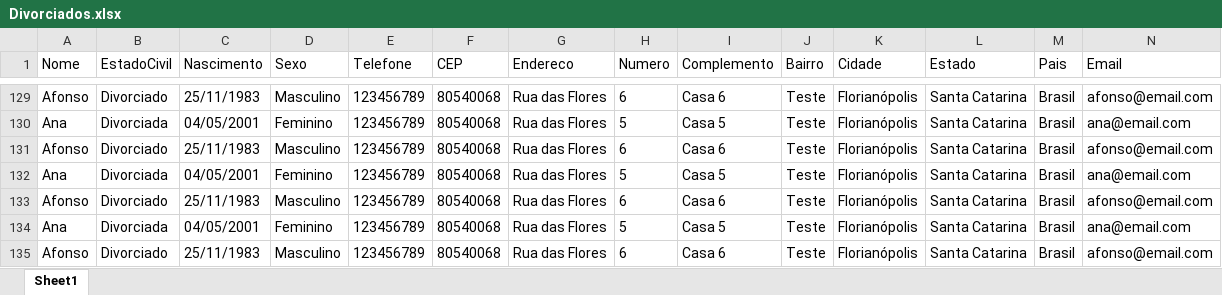
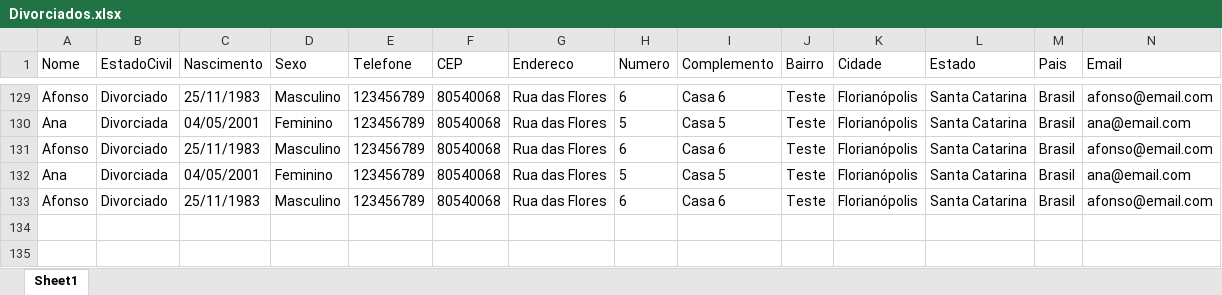
Before and after one commit to fulviocanducci/rpa_meus_desafios, an Excel workbook: Desafio2/Divorciados/Divorciados.xlsx, sheet Sheet1, drawn as a sheet; only a part is shown, gaps mark what is left out; values as stored, in another font and other column widths than the file's, no borders; the diff names each change by its address in the sheet, - before the commit and + after, or states it on an @@ line.

```diff
--- a/Desafio2/Divorciados/Divorciados.xlsx (sheet Sheet1)
+++ b/Desafio2/Divorciados/Divorciados.xlsx (sheet Sheet1)
-row 134: Ana | Divorciada | 04/05/2001 | Feminino | 123456789 | 80540068 | Rua das Flores | 5 | Casa 5 | Teste | Florianópolis | Santa Catarina | Brasil | ana@email.com
-row 135: Afonso | Divorciado | 25/11/1983 | Masculino | 123456789 | 80540068 | Rua das Flores | 6 | Casa 6 | Teste | Florianópolis | Santa Catarina | Brasil | afonso@email.com
```
Also changed, not shown: Desafio2/Casados/Casados.xlsx, Desafio2/Separados/Separados.xlsx, 6 other files.
